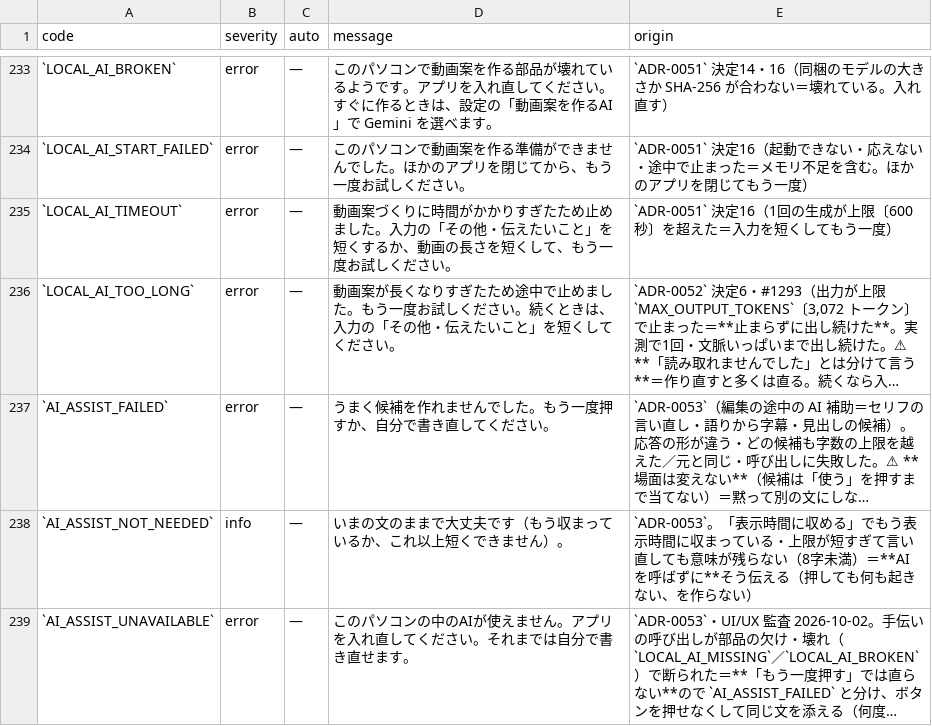
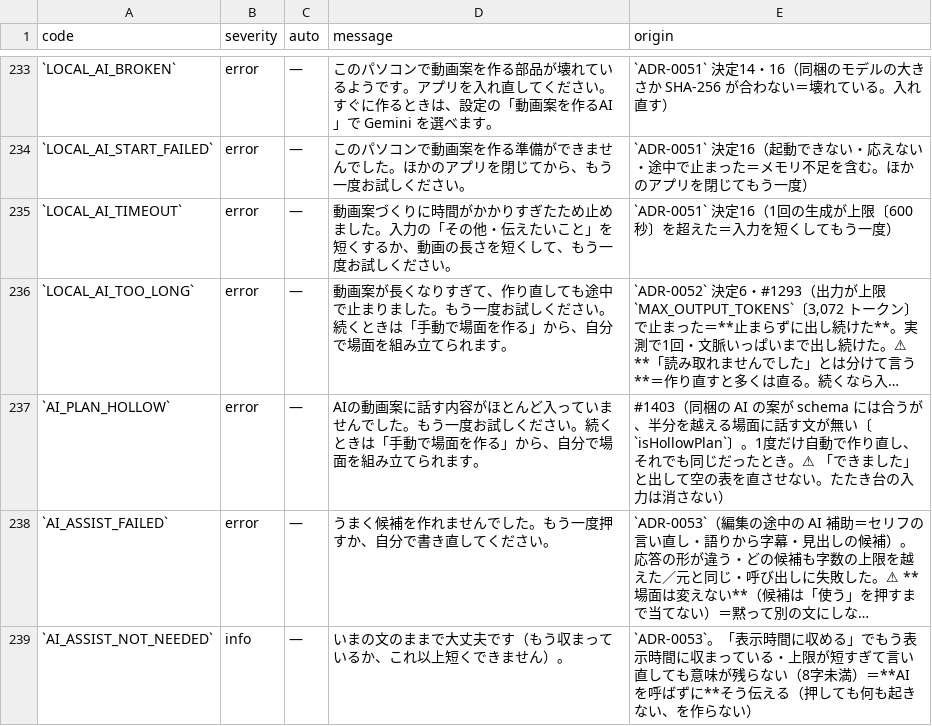
Before and after one commit to fujii-yuki-star/star-recruit-studio, a TSV file: docs/yuko_recruit_docs/errors/error-state-table.tsv, drawn as a sheet; only a part is shown, gaps mark what is left out; the shorter side is filled out with more unchanged rows; long unchanged cells end in …; the diff names each change by its address in the sheet, - before the commit and + after, or states it on an @@ line.

```diff
--- a/docs/yuko_recruit_docs/errors/error-state-table.tsv
+++ b/docs/yuko_recruit_docs/errors/error-state-table.tsv
-D236 (message): …なりすぎたため途中で止めました。もう一度お試しください。続くときは、入力の「その他・伝えたいこと」を短くしてください。
+D236 (message): …なりすぎて、作り直しても途中で止まりました。もう一度お試しください。続くときは「手動で場面を作る」から、自分で場面を組み立てられます。
+row 237: `AI_PLAN_HOLLOW` | error | — | AIの動画案に話す内容がほとんど入っていませんでした。もう一度お試しください。続くときは「手動で場面を作る」から、自分で場面を組み立てられます。 | #1403（同梱の AI の案が schema には合うが、半分を越える場面に話す文が無い〔`isHollowPlan`〕。1度だけ自動で作り直し、それでも同じだったとき。⚠ 「できました」と出して空の表を直させない。たたき台の入力は消さない）
```
Also changed, not shown: 25 other files.
